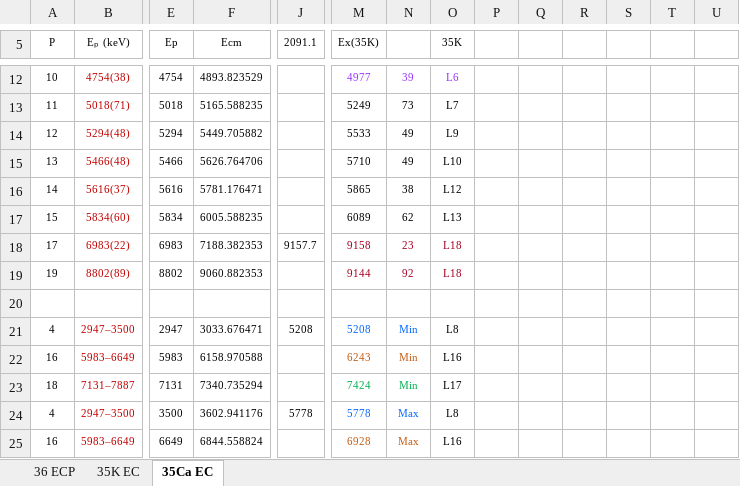
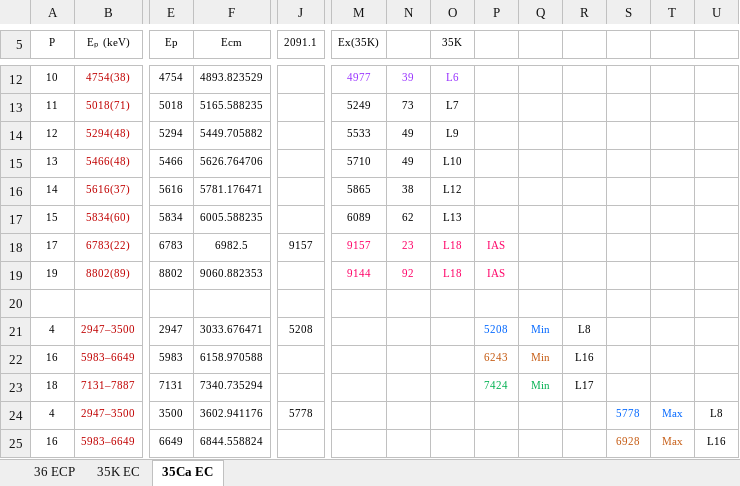
Before and after one commit to sunlijie-msu/ENSDF, an Excel workbook: 35K EC, 36Ca ECP.xlsx, sheet 35Ca EC, drawn as a sheet; only a part is shown, gaps mark what is left out; values as stored, in another font and other column widths than the file's, no borders; the diff covers the shown part only; the diff names each change by its address in the sheet, - before the commit and + after, or states it on an @@ line.

Commit message:
Heavily revised 35Ca->35K EC decay set

```diff
--- a/35K EC, 36Ca ECP.xlsx (sheet 35Ca EC)
+++ b/35K EC, 36Ca ECP.xlsx (sheet 35Ca EC)
-B18 (Eₚ (keV)): 6983(22)
+B18 (Eₚ (keV)): 6783(22)
-E18 (Ep): 6983
+E18 (Ep): 6783
-F18 (Ecm): 7188.382353
+F18 (Ecm): 6982.5
-J18 (2091.1): 9157.7
+J18 (2091.1): 9157
-M18 (Ex(35K)): 9158
+M18 (Ex(35K)): 9157
-M18:O19 text colour: #A50021
+M18:O19 text colour: #FF0066
-P18:P19: (empty)
+P18:P19: IAS
-M21 (Ex(35K)): 5208
+M21 (Ex(35K)): (empty)
-N21:N23: Min
+N21:N23: (empty)
-O21 (35K): L8
+O21 (35K): (empty)
-P21: (empty)
+P21: 5208
-Q21:Q23: (empty)
+Q21:Q23: Min
-R21: (empty)
+R21: L8
-M22 (Ex(35K)): 6243
+M22 (Ex(35K)): (empty)
-O22 (35K): L16
+O22 (35K): (empty)
-P22: (empty)
+P22: 6243
-R22: (empty)
+R22: L16
-M23 (Ex(35K)): 7424
+M23 (Ex(35K)): (empty)
-O23 (35K): L17
+O23 (35K): (empty)
-P23: (empty)
+P23: 7424
-R23: (empty)
+R23: L17
-M24 (Ex(35K)): 5778
+M24 (Ex(35K)): (empty)
-N24:N25: Max
+N24:N25: (empty)
-O24 (35K): L8
+O24 (35K): (empty)
-S24: (empty)
+S24: 5778
-T24:T25: (empty)
+T24:T25: Max
-U24: (empty)
+U24: L8
-M25 (Ex(35K)): 6928
+M25 (Ex(35K)): (empty)
-O25 (35K): L16
+O25 (35K): (empty)
-S25: (empty)
+S25: 6928
-U25: (empty)
+U25: L16
```
Also changed, not shown: 2 added rows, 4 removed rows, 45 edited cells and cell formats elsewhere in this sheet, formulas that keep their value, 1 other file.
